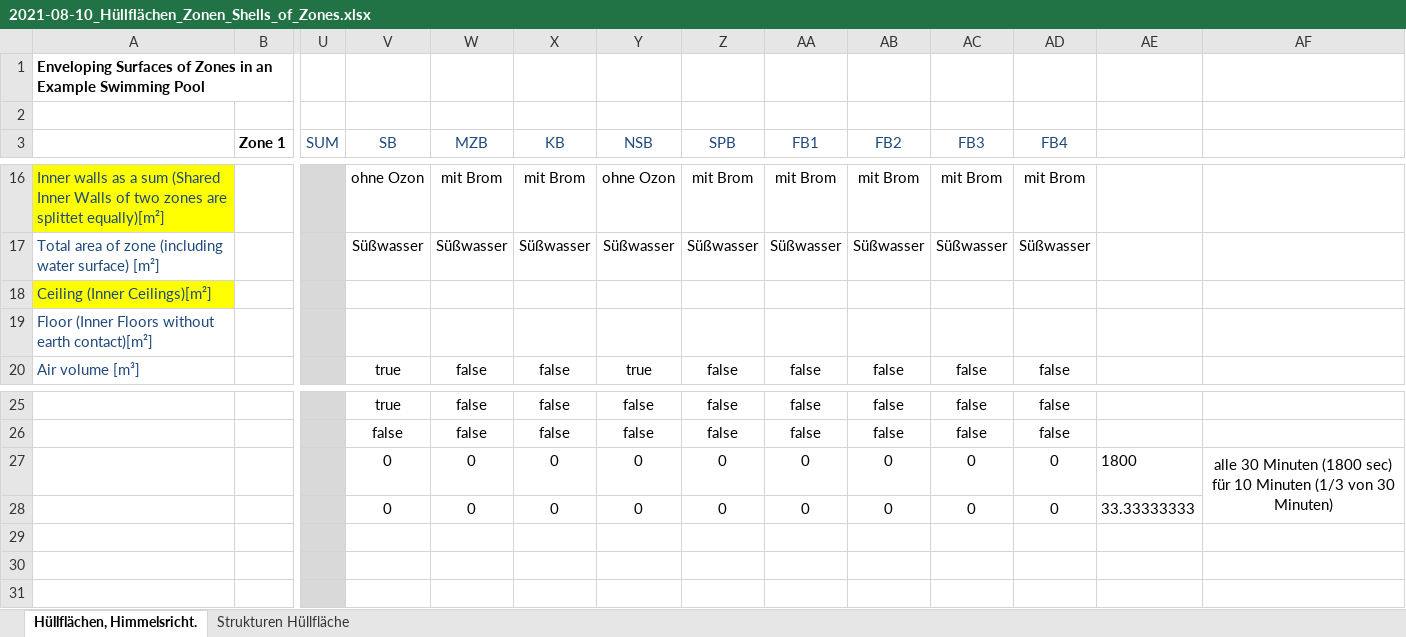
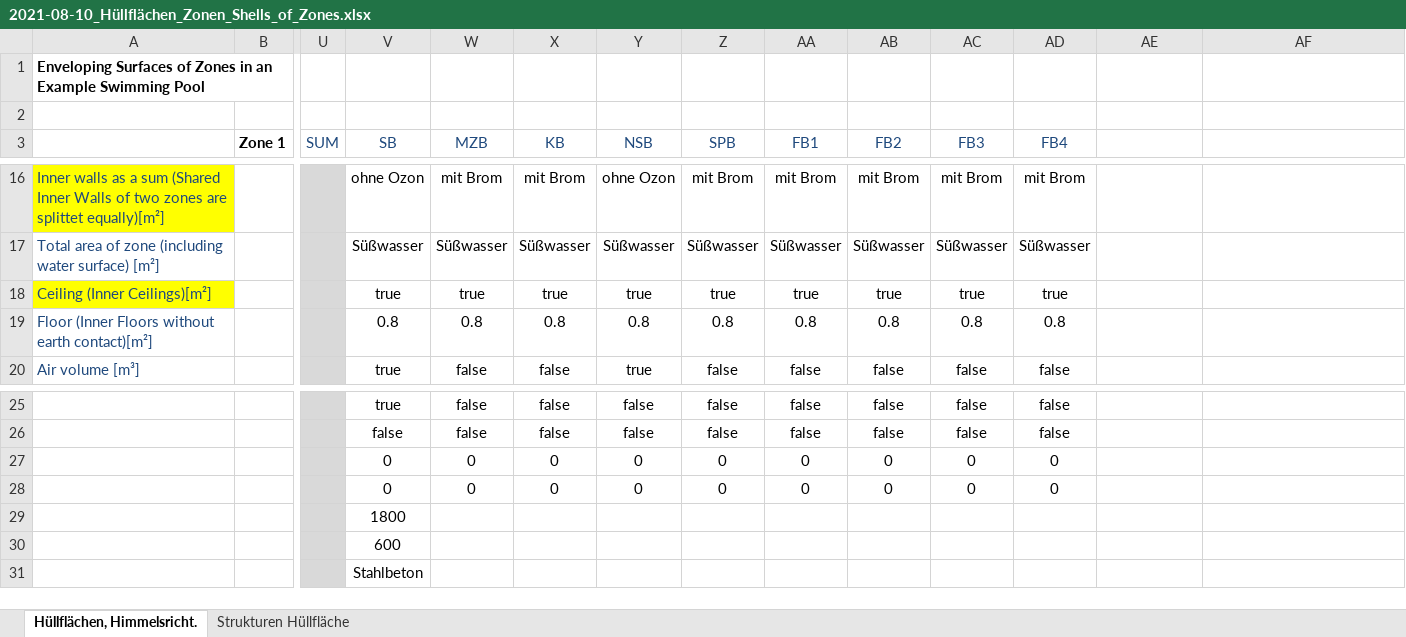
Before and after one commit to RWTH-EBC/TEASER, an Excel workbook: teaser/examples/2021-08-10_Hüllflächen_Zonen_Shells_of_Zones.xlsx, sheet Hüllflächen, Himmelsricht., drawn as a sheet; only a part is shown, gaps mark what is left out; values as stored, in another font and other column widths than the file's, no borders; conditional formats not drawn; the diff names each change by its address in the sheet, - before the commit and + after, or states it on an @@ line.

Commit message:
updated input mask

```diff
--- a/teaser/examples/2021-08-10_Hüllflächen_Zonen_Shells_of_Zones.xlsx (sheet Hüllflächen, Himmelsricht.)
+++ b/teaser/examples/2021-08-10_Hüllflächen_Zonen_Shells_of_Zones.xlsx (sheet Hüllflächen, Himmelsricht.)
-V18 (SB): (empty)
+V18 (SB): true
-W18 (MZB): (empty)
+W18 (MZB): true
-X18 (KB): (empty)
+X18 (KB): true
-Y18 (NSB): (empty)
+Y18 (NSB): true
-Z18 (SPB): (empty)
+Z18 (SPB): true
-AA18 (FB1): (empty)
+AA18 (FB1): true
-AB18 (FB2): (empty)
+AB18 (FB2): true
-AC18 (FB3): (empty)
+AC18 (FB3): true
-AD18 (FB4): (empty)
+AD18 (FB4): true
-V19 (SB): (empty)
+V19 (SB): 0.8
-W19 (MZB): (empty)
+W19 (MZB): 0.8
-X19 (KB): (empty)
+X19 (KB): 0.8
-Y19 (NSB): (empty)
+Y19 (NSB): 0.8
-Z19 (SPB): (empty)
+Z19 (SPB): 0.8
-AA19 (FB1): (empty)
+AA19 (FB1): 0.8
-AB19 (FB2): (empty)
+AB19 (FB2): 0.8
-AC19 (FB3): (empty)
+AC19 (FB3): 0.8
-AD19 (FB4): (empty)
+AD19 (FB4): 0.8
-AE27: 1800
+AE27: (empty)
-AF27: alle 30 Minuten (1800 sec) für 10 Minuten (1/3 von 30 Minuten)
+AF27: (empty)
-AF27:AF28 merged
-AE28: 33.33333333
+AE28: (empty)
-V29 (SB): (empty)
+V29 (SB): 1800
-V30 (SB): (empty)
+V30 (SB): 600
-V31 (SB): (empty)
+V31 (SB): Stahlbeton
```
